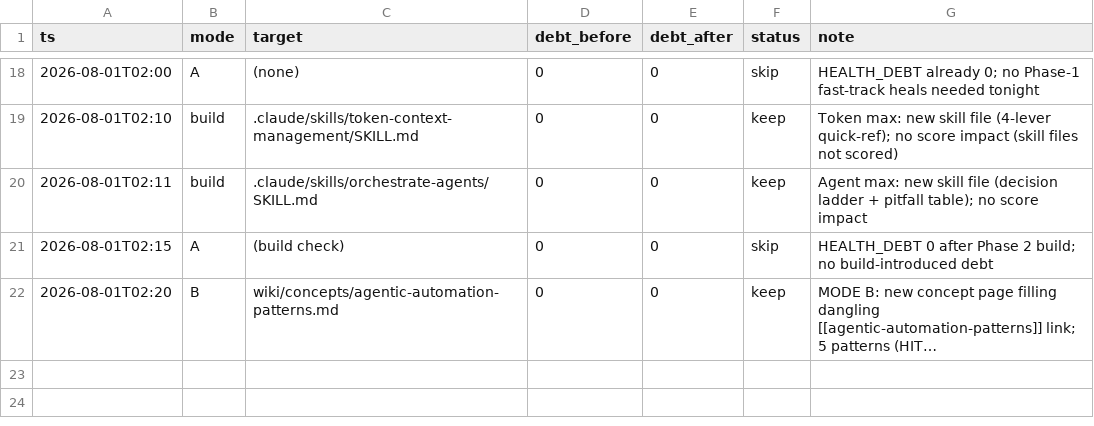
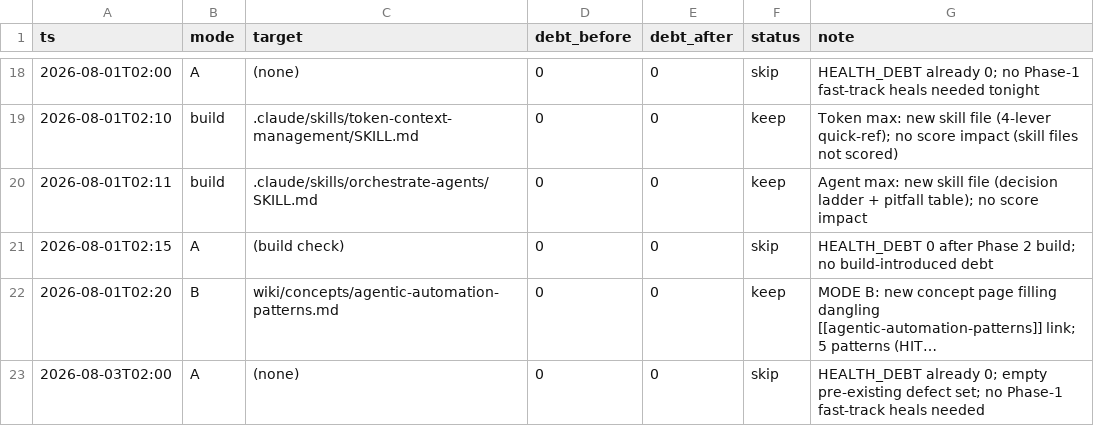
Before and after one commit to ckannam/Second_Brain, a TSV file: autoresearch/results.tsv, drawn as a sheet; only a part is shown, gaps mark what is left out; long unchanged cells end in …; the diff names each change by its address in the sheet, - before the commit and + after, or states it on an @@ line.

```diff
--- a/autoresearch/results.tsv
+++ b/autoresearch/results.tsv
+row 23: 2026-08-03T02:00 | A | (none) | 0 | 0 | skip | HEALTH_DEBT already 0; empty pre-existing defect set; no Phase-1 fast-track heals needed
```
Also changed, not shown: 1 other file.
